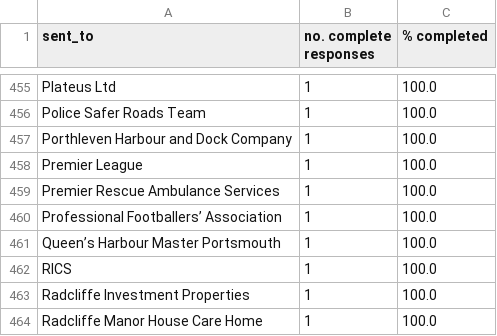
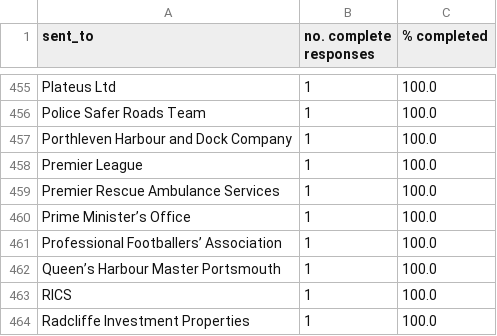
Before and after one commit to georgiarichards/preventabledeathstracker, a CSV file: src/analyse/counts/data/sent/reg28_by_status/counts/completed_counts.csv, drawn as a sheet; only a part is shown, gaps mark what is left out; the shorter side is filled out with more unchanged rows; the diff names each change by its address in the sheet, - before the commit and + after, or states it on an @@ line.

```diff
--- a/src/analyse/counts/data/sent/reg28_by_status/counts/completed_counts.csv
+++ b/src/analyse/counts/data/sent/reg28_by_status/counts/completed_counts.csv
+row 460: Prime Minister’s Office | 1 | 100.0
```
Also changed, not shown: src/analyse/counts/data/sent/reg28_by_status/completed.csv, src/analyse/counts/data/sent/reg28_by_status/counts/pending_counts.csv, 23 other files.
